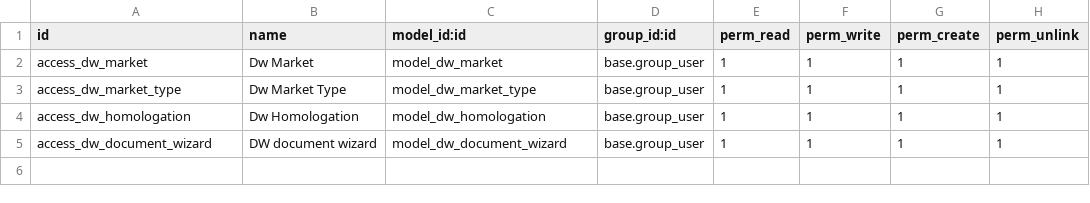
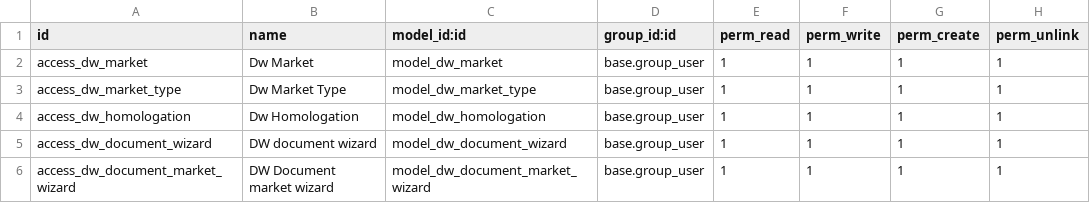
Before and after one commit to tesnymesed/PHARMA, a CSV file: dw_supplier_approval/security/ir.model.access.csv, drawn as a sheet; the diff names each change by its address in the sheet, - before the commit and + after, or states it on an @@ line.

```diff
--- a/dw_supplier_approval/security/ir.model.access.csv
+++ b/dw_supplier_approval/security/ir.model.access.csv
+row 6: access_dw_document_market_wizard | DW Document market wizard | model_dw_document_market_wizard | base.group_user | 1 | 1 | 1 | 1
```
Also changed, not shown: 14 other files.
